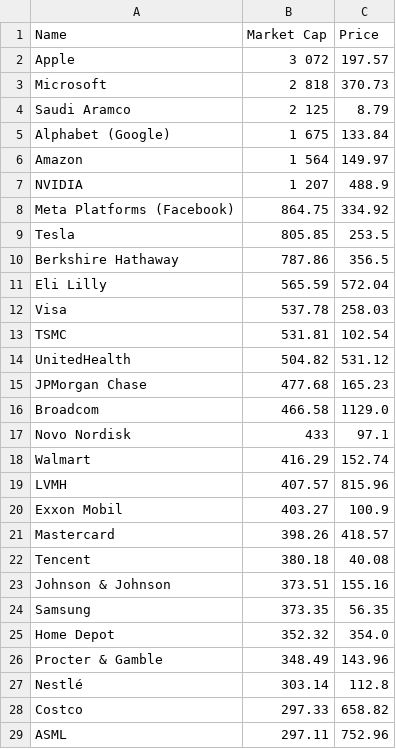
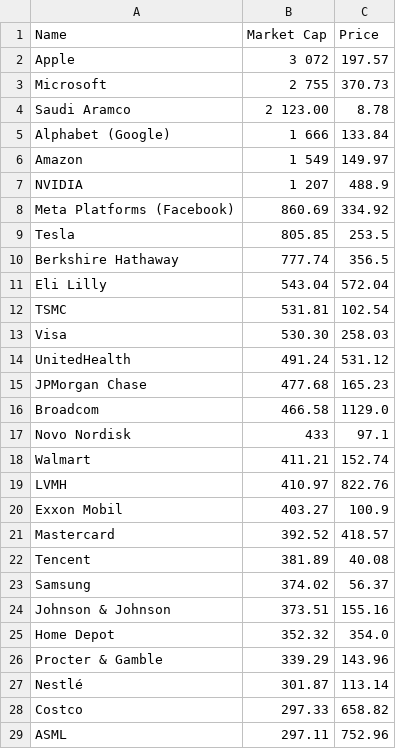
Before and after one commit to bi-cnc/Top_companies_market_cap, a CSV file: final.csv, drawn as a sheet; only a part is shown; the diff covers the shown part only.

Commit message:
Update final.csv

```diff
--- a/final.csv
+++ b/final.csv
@@ -2,14 +2,14 @@ Name,Market Cap,Price
 Apple,3 072,197.57
-Microsoft,2 818,370.73
-Saudi Aramco,2 125,8.79
-Alphabet (Google),1 675,133.84
-Amazon,1 564,149.97
+Microsoft,2 755,370.73
+Saudi Aramco,2 123.00,8.78
+Alphabet (Google),1 666,133.84
+Amazon,1 549,149.97
 NVIDIA,1 207,488.9
-Meta Platforms (Facebook),864.75,334.92
+Meta Platforms (Facebook),860.69,334.92
 Tesla,805.85,253.5
-Berkshire Hathaway,787.86,356.5
-Eli Lilly,565.59,572.04
-Visa,537.78,258.03
+Berkshire Hathaway,777.74,356.5
+Eli Lilly,543.04,572.04
 TSMC,531.81,102.54
-UnitedHealth,504.82,531.12
+Visa,530.30,258.03
+UnitedHealth,491.24,531.12
 JPMorgan Chase,477.68,165.23
@@ -17,12 +17,12 @@ Broadcom,466.58,1129.0
 Novo Nordisk,433,97.1
-Walmart,416.29,152.74
-LVMH,407.57,815.96
+Walmart,411.21,152.74
+LVMH,410.97,822.76
 Exxon Mobil,403.27,100.9
-Mastercard,398.26,418.57
-Tencent,380.18,40.08
+Mastercard,392.52,418.57
+Tencent,381.89,40.08
+Samsung,374.02,56.37
 Johnson & Johnson,373.51,155.16
-Samsung,373.35,56.35
 Home Depot,352.32,354.0
-Procter & Gamble,348.49,143.96
-Nestlé,303.14,112.8
+Procter & Gamble,339.29,143.96
+Nestlé,301.87,113.14
 Costco,297.33,658.82
```
Also changed, not shown: 13 added rows, 13 removed rows and 29 edited cells elsewhere in this file.
